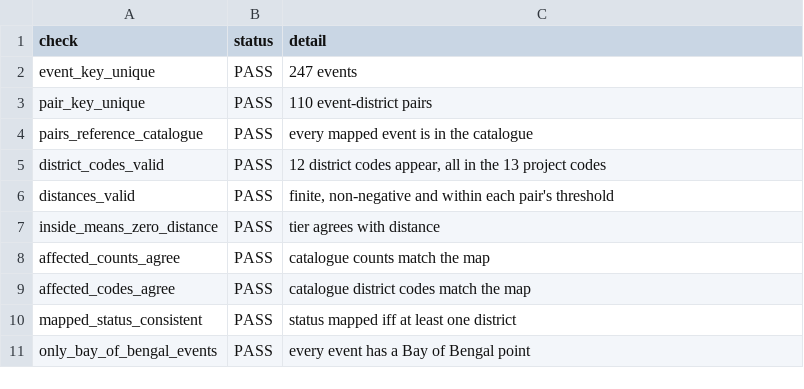
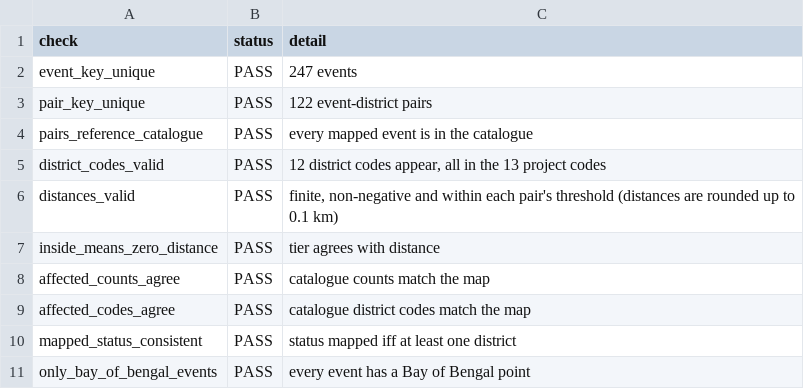
Before and after one commit to Qkrishi-Solutions/PNB--QWRF, a CSV file: cyclone_catalogue/validation_checks.csv, drawn as a sheet.

```diff
--- a/cyclone_catalogue/validation_checks.csv
+++ b/cyclone_catalogue/validation_checks.csv
@@ -2,6 +2,6 @@ check,status,detail
 event_key_unique,PASS,247 events
-pair_key_unique,PASS,110 event-district pairs
+pair_key_unique,PASS,122 event-district pairs
 pairs_reference_catalogue,PASS,every mapped event is in the catalogue
 district_codes_valid,PASS,"12 district codes appear, all in the 13 project codes"
-distances_valid,PASS,"finite, non-negative and within each pair's threshold"
+distances_valid,PASS,"finite, non-negative and within each pair's threshold (distances are rounded up to 0.1 km)"
 inside_means_zero_distance,PASS,tier agrees with distance
```
Also changed, not shown: cyclone_catalogue/cyclone_district_map_v1.csv, cyclone_catalogue/cyclone_events_v1.csv, 6 other files.
